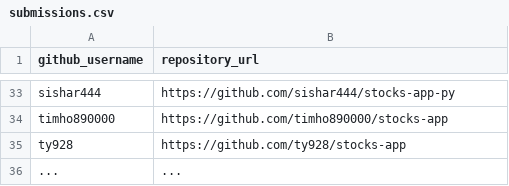
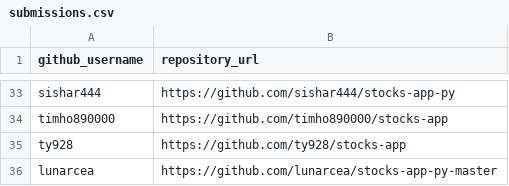
Before and after one commit to prof-rossetti/nyu-info-2335-201805, a CSV file: projects/stocks-app/submissions.csv, drawn as a sheet; only a part is shown, gaps mark what is left out.

Commit message:
Update Submission.csv
Update Submission.csv

```diff
--- a/projects/stocks-app/submissions.csv
+++ b/projects/stocks-app/submissions.csv
@@ -35,2 +35,2 @@ timho890000, https://github.com/timho890000/stocks-app
 ty928, https://github.com/ty928/stocks-app
-..., ...
+lunarcea, https://github.com/lunarcea/stocks-app-py-master
```
